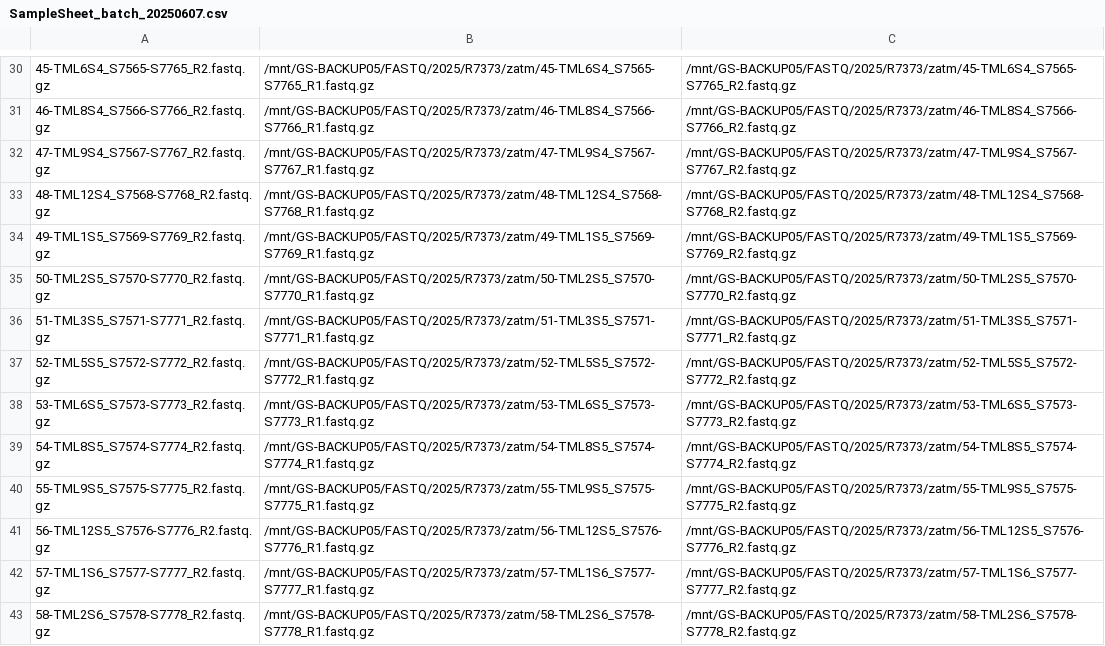
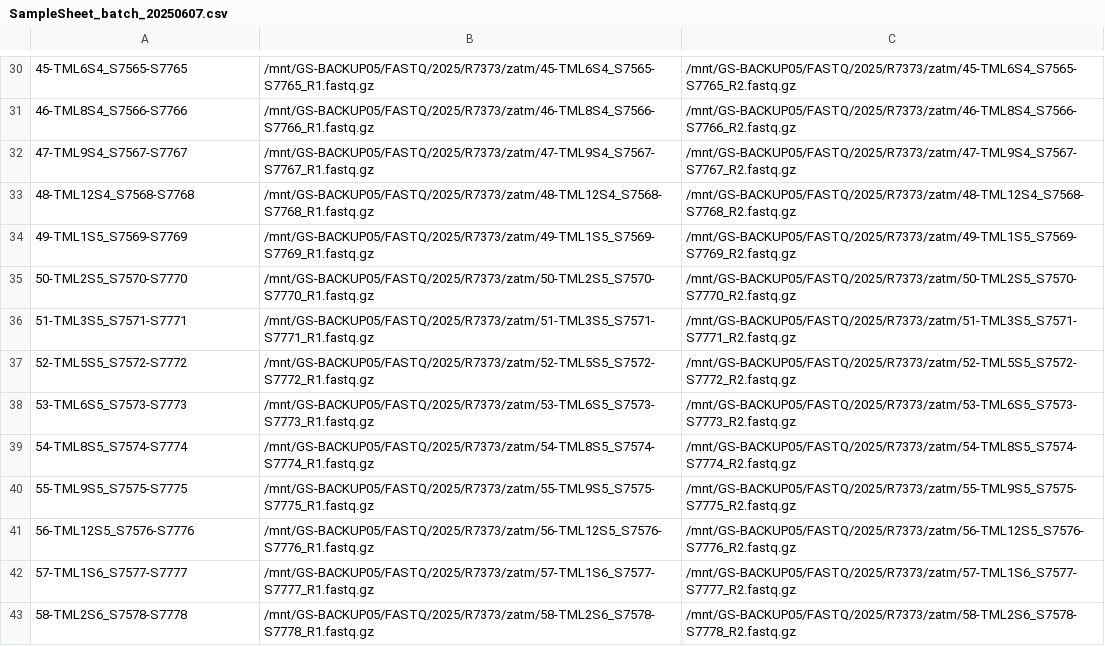
Before and after one commit to hieunguyen4193/ampliconSeq_UMI, a CSV file: experiments/SampleSheet_batch_20250607.csv, drawn as a sheet; only a part is shown, gaps mark what is left out; the diff covers the shown part only; the diff names each change by its address in the sheet, - before the commit and + after, or states it on an @@ line.

```diff
--- a/experiments/SampleSheet_batch_20250607.csv
+++ b/experiments/SampleSheet_batch_20250607.csv
-A30: 45-TML6S4_S7565-S7765_R2.fastq.gz
+A30: 45-TML6S4_S7565-S7765
-A31: 46-TML8S4_S7566-S7766_R2.fastq.gz
+A31: 46-TML8S4_S7566-S7766
-A32: 47-TML9S4_S7567-S7767_R2.fastq.gz
+A32: 47-TML9S4_S7567-S7767
-A33: 48-TML12S4_S7568-S7768_R2.fastq.gz
+A33: 48-TML12S4_S7568-S7768
-A34: 49-TML1S5_S7569-S7769_R2.fastq.gz
+A34: 49-TML1S5_S7569-S7769
-A35: 50-TML2S5_S7570-S7770_R2.fastq.gz
+A35: 50-TML2S5_S7570-S7770
-A36: 51-TML3S5_S7571-S7771_R2.fastq.gz
+A36: 51-TML3S5_S7571-S7771
-A37: 52-TML5S5_S7572-S7772_R2.fastq.gz
+A37: 52-TML5S5_S7572-S7772
-A38: 53-TML6S5_S7573-S7773_R2.fastq.gz
+A38: 53-TML6S5_S7573-S7773
-A39: 54-TML8S5_S7574-S7774_R2.fastq.gz
+A39: 54-TML8S5_S7574-S7774
-A40: 55-TML9S5_S7575-S7775_R2.fastq.gz
+A40: 55-TML9S5_S7575-S7775
-A41: 56-TML12S5_S7576-S7776_R2.fastq.gz
+A41: 56-TML12S5_S7576-S7776
-A42: 57-TML1S6_S7577-S7777_R2.fastq.gz
+A42: 57-TML1S6_S7577-S7777
-A43: 58-TML2S6_S7578-S7778_R2.fastq.gz
+A43: 58-TML2S6_S7578-S7778
```
Also changed, not shown: 49 edited cells elsewhere in this file.
